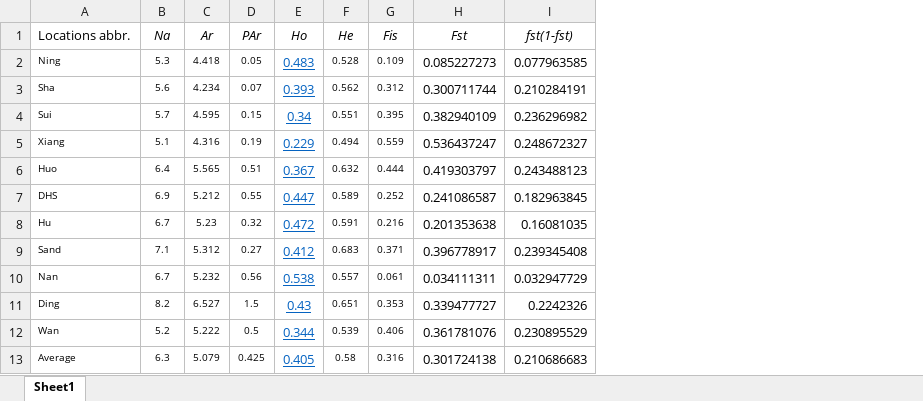
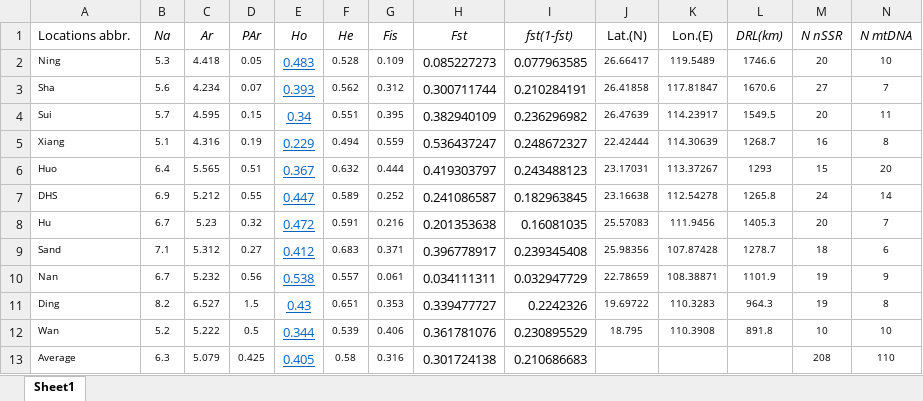
Before and after one commit to ashleyp1/BCB546X_Final_Project, an Excel workbook: Lopez/table 2.xlsx, sheet Sheet1, drawn as a sheet; values as stored, in another font and other column widths than the file's, no borders; the diff names each change by its address in the sheet, - before the commit and + after, or states it on an @@ line.

Commit message:
new table

```diff
--- a/Lopez/table 2.xlsx (sheet Sheet1)
+++ b/Lopez/table 2.xlsx (sheet Sheet1)
+column J (Lat.(N)), rows 2-12: 26.66417 | 26.41858 | 26.47639 | 22.42444 | 23.17031 | 23.16638 | 25.57083 | 25.98356 | 22.78659 | 19.69722 | 18.795
+column K (Lon.(E)), rows 2-12: 119.5489 | 117.81847 | 114.23917 | 114.30639 | 113.37267 | 112.54278 | 111.9456 | 107.87428 | 108.38871 | 110.3283 | 110.3908
+column L (DRL(km)), rows 2-12: 1746.6 | 1670.6 | 1549.5 | 1268.7 | 1293 | 1265.8 | 1405.3 | 1278.7 | 1101.9 | 964.3 | 891.8
+column M (N nSSR), rows 2-13: 20 | 27 | 20 | 16 | 15 | 24 | 20 | 18 | 19 | 19 | 10 | 208
+column N (N mtDNA), rows 2-13: 10 | 7 | 11 | 8 | 20 | 14 | 7 | 6 | 9 | 8 | 10 | 110
```
